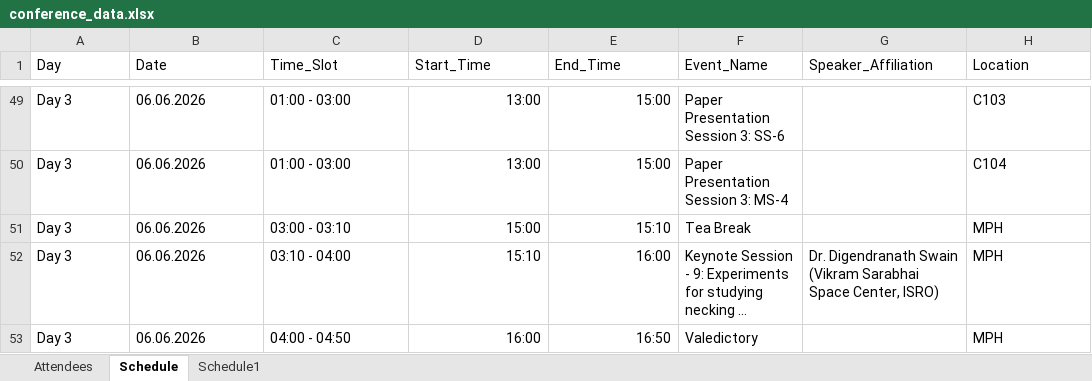
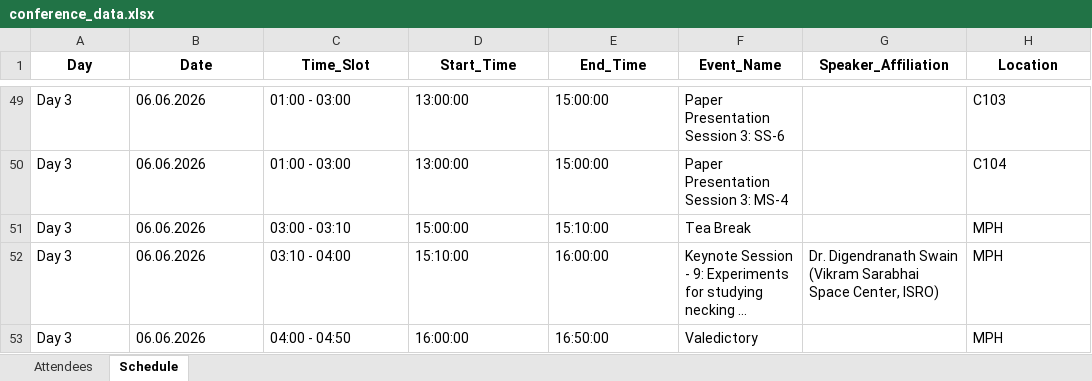
Before and after one commit to RJM-25/AstraWebApp, an Excel workbook: conference_data.xlsx, sheet Schedule, drawn as a sheet; only a part is shown, gaps mark what is left out; long unchanged cells end in …; values as stored, in another font and other column widths than the file's, no borders; the diff covers the shown part only; the diff names each change by its address in the sheet, - before the commit and + after, or states it on an @@ line.

```diff
--- a/conference_data.xlsx (sheet Schedule)
+++ b/conference_data.xlsx (sheet Schedule)
-sheet tab: Schedule1
@@ A1:H1 bold: off → on, alignment: left → center @@
-D49:D50 (Start_Time): 13:00
+D49:D50 (Start_Time): 13:00:00
-E49:E50 (End_Time): 15:00
+E49:E50 (End_Time): 15:00:00
-D51 (Start_Time): 15:00
+D51 (Start_Time): 15:00:00
-E51 (End_Time): 15:10
+E51 (End_Time): 15:10:00
-D52 (Start_Time): 15:10
+D52 (Start_Time): 15:10:00
-E52 (End_Time): 16:00
+E52 (End_Time): 16:00:00
-D53 (Start_Time): 16:00
+D53 (Start_Time): 16:00:00
-E53 (End_Time): 16:50
+E53 (End_Time): 16:50:00
```
Also changed, not shown: 98 edited cells elsewhere in this sheet, sheet Attendees, 12 other files.
